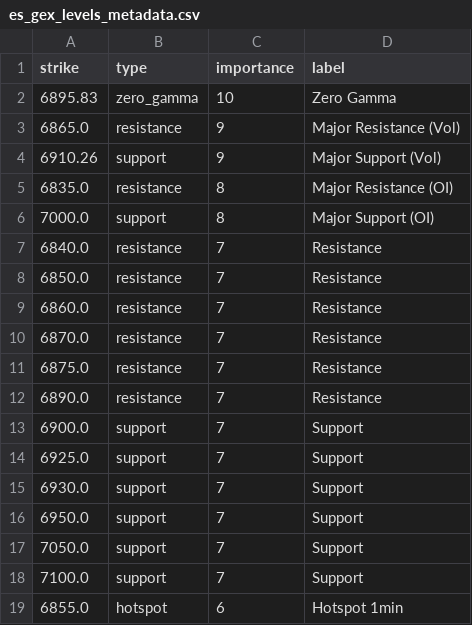
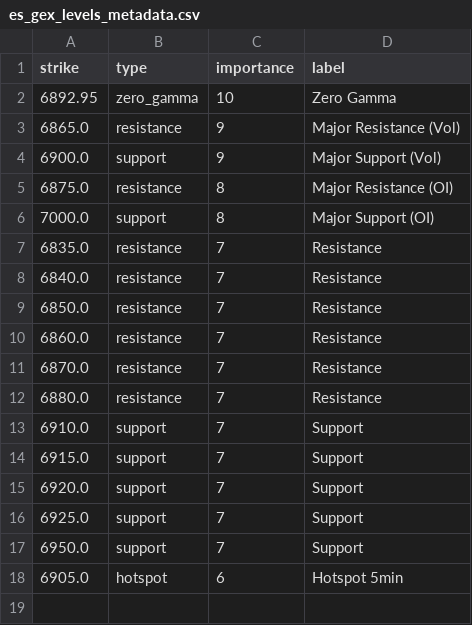
Before and after one commit to enzocosson/seed_enzocosson_gex, a CSV file: es_gex_levels_metadata.csv, drawn as a sheet.

```diff
--- a/es_gex_levels_metadata.csv
+++ b/es_gex_levels_metadata.csv
@@ -1,7 +1,8 @@
 strike,type,importance,label
-6895.83,zero_gamma,10,Zero Gamma
+6892.95,zero_gamma,10,Zero Gamma
 6865.0,resistance,9,Major Resistance (Vol)
-6910.26,support,9,Major Support (Vol)
-6835.0,resistance,8,Major Resistance (OI)
+6900.0,support,9,Major Support (Vol)
+6875.0,resistance,8,Major Resistance (OI)
 7000.0,support,8,Major Support (OI)
+6835.0,resistance,7,Resistance
 6840.0,resistance,7,Resistance
@@ -10,10 +11,8 @@ strike,type,importance,label
 6870.0,resistance,7,Resistance
-6875.0,resistance,7,Resistance
-6890.0,resistance,7,Resistance
-6900.0,support,7,Support
+6880.0,resistance,7,Resistance
+6910.0,support,7,Support
+6915.0,support,7,Support
+6920.0,support,7,Support
 6925.0,support,7,Support
-6930.0,support,7,Support
 6950.0,support,7,Support
-7050.0,support,7,Support
-7100.0,support,7,Support
-6855.0,hotspot,6,Hotspot 1min
+6905.0,hotspot,6,Hotspot 5min
```
Also changed, not shown: es_gex_levels.csv, nq_gex_levels.csv, 2 other files.
